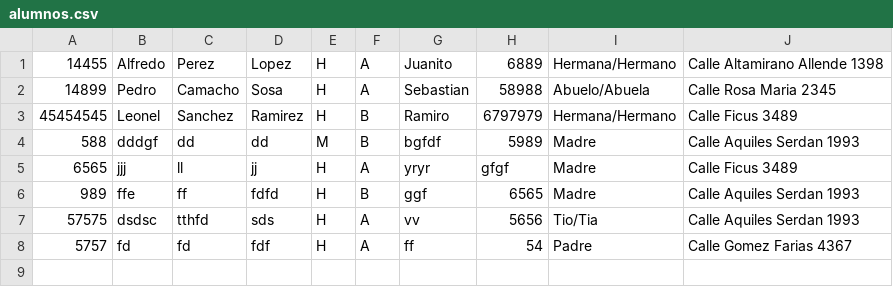
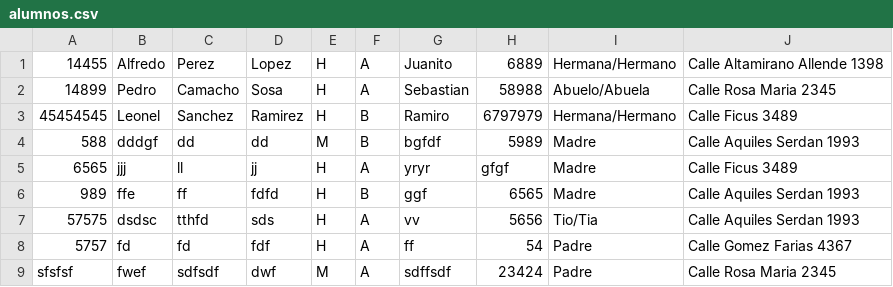
Before and after one commit to carrillootis55/programacion-3, a CSV file: src/assets/files/alumnos.csv, drawn as a sheet; the diff names each change by its address in the sheet, - before the commit and + after, or states it on an @@ line.

```diff
--- a/src/assets/files/alumnos.csv
+++ b/src/assets/files/alumnos.csv
+row 9: sfsfsf | fwef | sdfsdf | dwf | M | A | sdffsdf | 23424 | Padre | Calle Rosa Maria 2345
```
Also changed, not shown: 1 other file.
